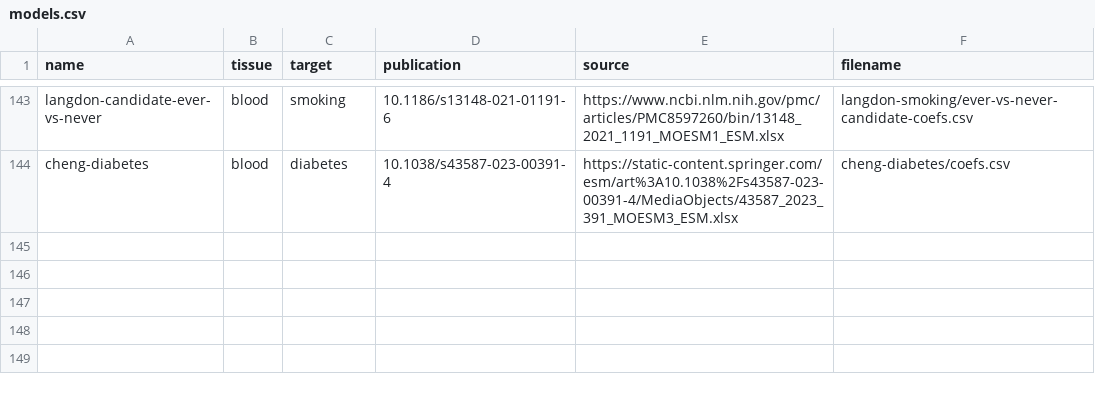
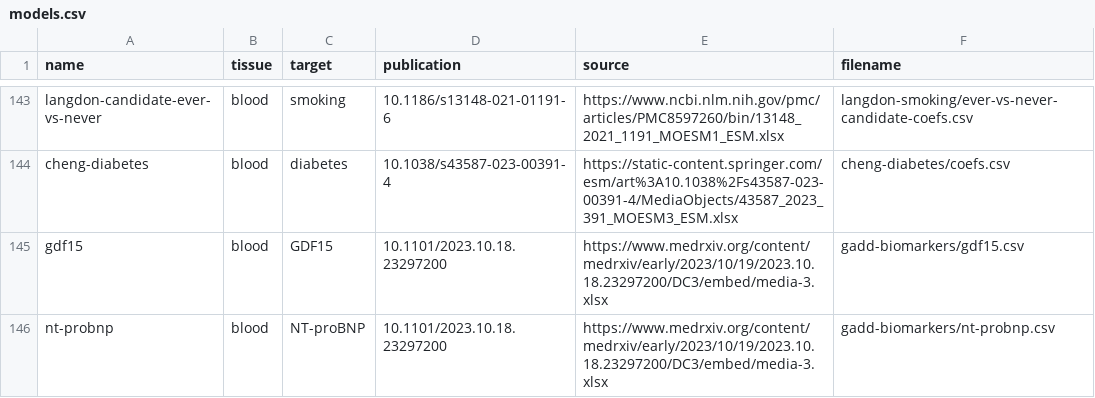
Before and after one commit to perishky/meffonym, a CSV file: inst/models.csv, drawn as a sheet; only a part is shown, gaps mark what is left out; the diff names each change by its address in the sheet, - before the commit and + after, or states it on an @@ line.

Commit message:
added gadd et al gdf15 and nt-probnp scores

```diff
--- a/inst/models.csv
+++ b/inst/models.csv
+row 145: gdf15 | blood | GDF15 | 10.1101/2023.10.18.23297200 | https://www.medrxiv.org/content/medrxiv/early/2023/10/19/2023.10.18.23297200/DC3/embed/media-3.xlsx | gadd-biomarkers/gdf15.csv
+row 146: nt-probnp | blood | NT-proBNP | 10.1101/2023.10.18.23297200 | https://www.medrxiv.org/content/medrxiv/early/2023/10/19/2023.10.18.23297200/DC3/embed/media-3.xlsx | gadd-biomarkers/nt-probnp.csv
```
Also changed, not shown: 6 other files.
